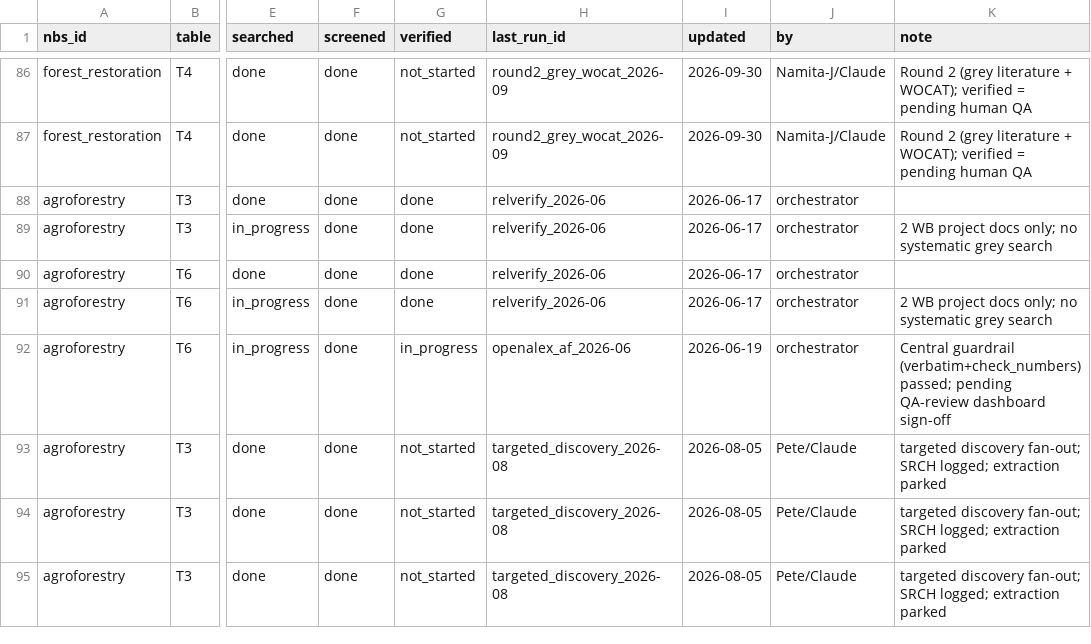
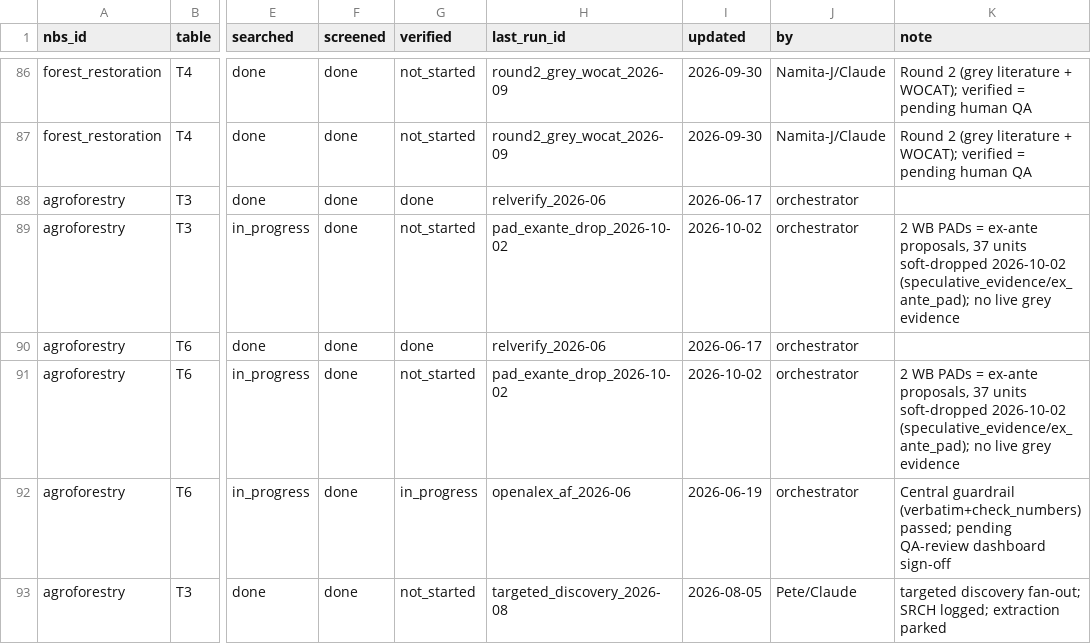
Before and after one commit to CIAT/nbs_ruralscan, a CSV file: pipeline/progress_ledger.csv, drawn as a sheet; only a part is shown, gaps mark what is left out; the shorter side is filled out with more unchanged rows; the diff names each change by its address in the sheet, - before the commit and + after, or states it on an @@ line.

```diff
--- a/pipeline/progress_ledger.csv
+++ b/pipeline/progress_ledger.csv
-G89 (verified): done
+G89 (verified): not_started
-H89 (last_run_id): relverify_2026-06
+H89 (last_run_id): pad_exante_drop_2026-10-02
-I89 (updated): 2026-06-17
+I89 (updated): 2026-10-02
-K89 (note): 2 WB project docs only; no systematic grey search
+K89 (note): 2 WB PADs = ex-ante proposals, 37 units soft-dropped 2026-10-02 (speculative_evidence/ex_ante_pad); no live grey evidence
-G91 (verified): done
+G91 (verified): not_started
-H91 (last_run_id): relverify_2026-06
+H91 (last_run_id): pad_exante_drop_2026-10-02
-I91 (updated): 2026-06-17
+I91 (updated): 2026-10-02
-K91 (note): 2 WB project docs only; no systematic grey search
+K91 (note): 2 WB PADs = ex-ante proposals, 37 units soft-dropped 2026-10-02 (speculative_evidence/ex_ante_pad); no live grey evidence
```
Also changed, not shown: schema/recipes/agroforestry/T6_nbs_scorecard.csv, schema/recipes/riparian_buffer/T6_nbs_scorecard.csv, 18 other files.
